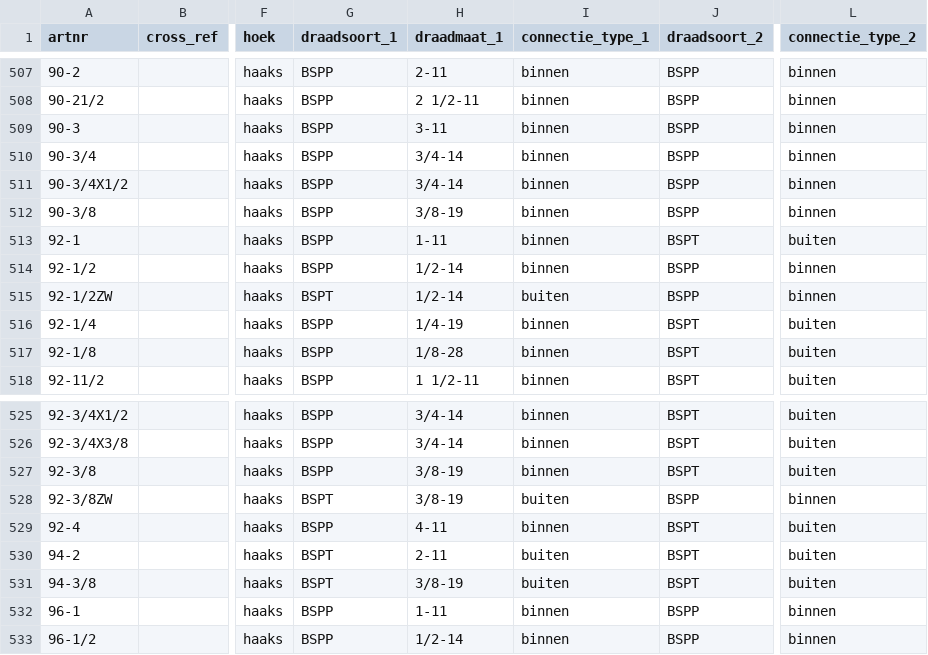
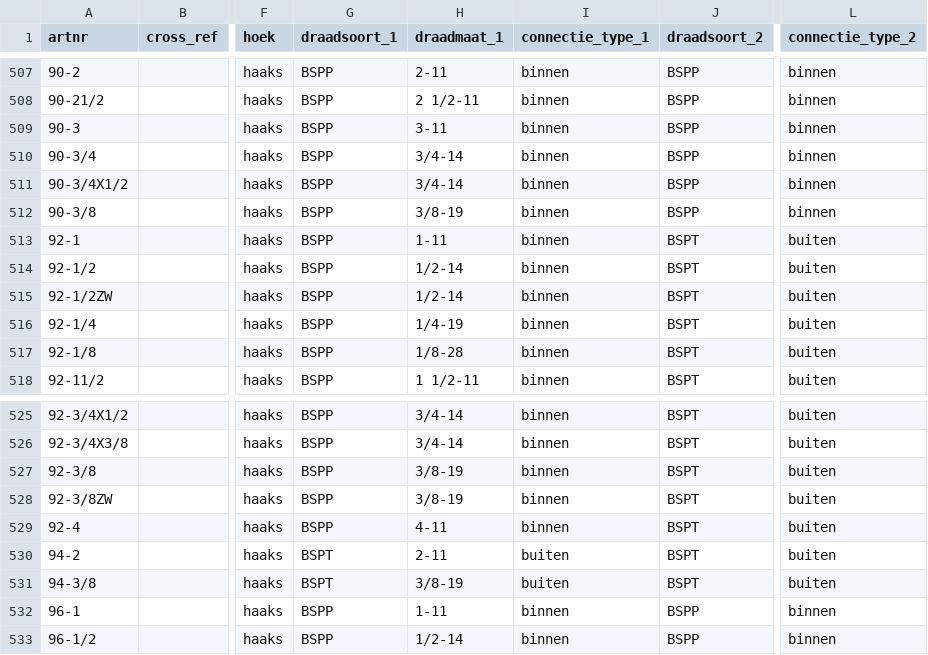
Before and after one commit to MadPatrick/Geeve_selectors, a CSV file: tools/adapters-lage-druk/artikelnummers_lage_druk.csv, drawn as a sheet; only a part is shown, gaps mark what is left out; the diff names each change by its address in the sheet, - before the commit and + after, or states it on an @@ line.

```diff
--- a/tools/adapters-lage-druk/artikelnummers_lage_druk.csv
+++ b/tools/adapters-lage-druk/artikelnummers_lage_druk.csv
-J514:J515 (draadsoort_2): BSPP
+J514:J515 (draadsoort_2): BSPT
-L514:L515 (connectie_type_2): binnen
+L514:L515 (connectie_type_2): buiten
-G515 (draadsoort_1): BSPT
+G515 (draadsoort_1): BSPP
-I515 (connectie_type_1): buiten
+I515 (connectie_type_1): binnen
-G528 (draadsoort_1): BSPT
+G528 (draadsoort_1): BSPP
-I528 (connectie_type_1): buiten
+I528 (connectie_type_1): binnen
-J528 (draadsoort_2): BSPP
+J528 (draadsoort_2): BSPT
-L528 (connectie_type_2): binnen
+L528 (connectie_type_2): buiten
```
Also changed, not shown: 1 other file.
